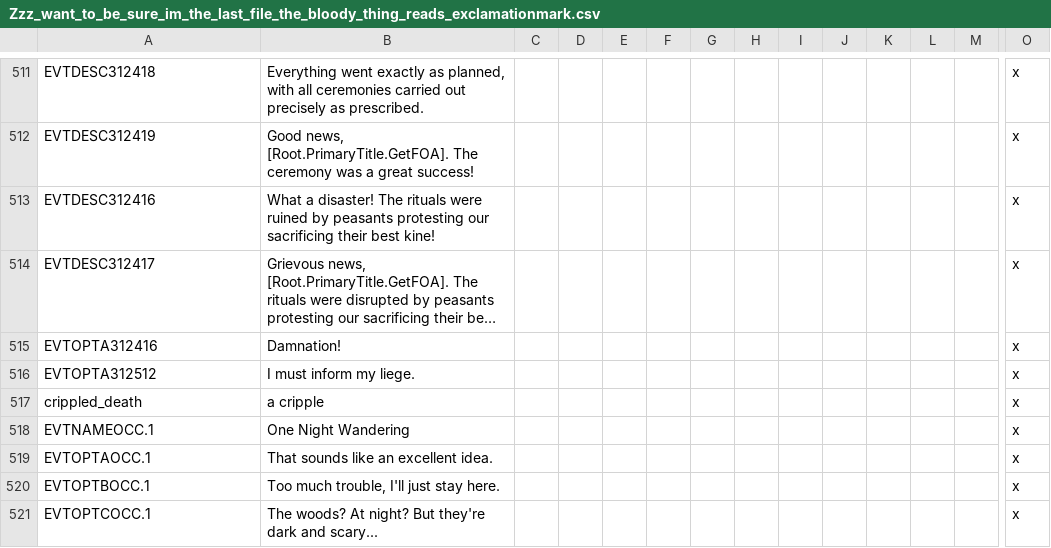
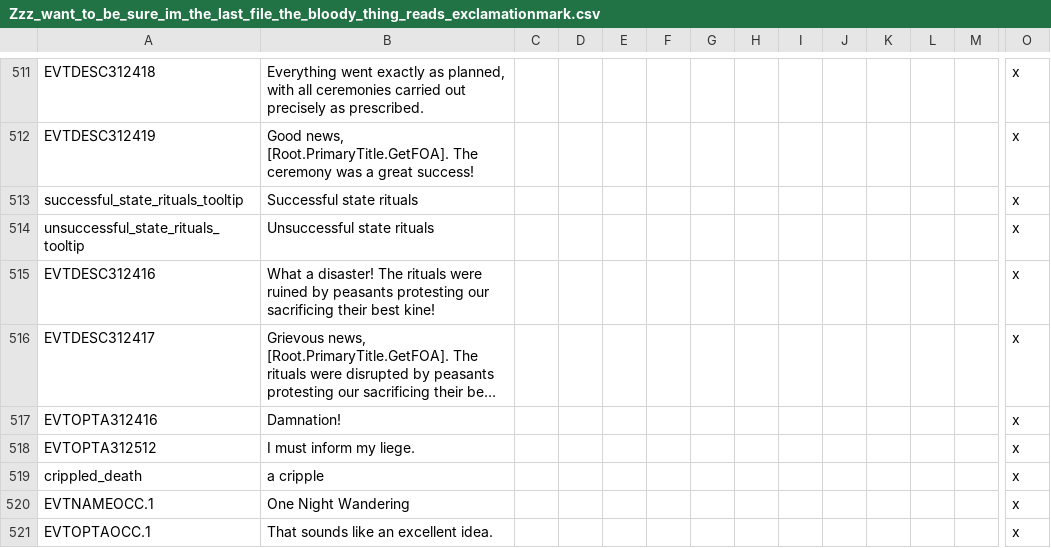
Before and after one commit to preslavb/lux-invicta-repository, a CSV file: localisation/Zzz_want_to_be_sure_im_the_last_file_the_bloody_thing_reads_exclamationmark.csv, drawn as a sheet; only a part is shown, gaps mark what is left out; the shorter side is filled out with more unchanged rows; long unchanged cells end in …; rows hold the shown columns only; the diff names each change by its address in the sheet, - before the commit and + after, or states it on an @@ line.

```diff
--- a/localisation/Zzz_want_to_be_sure_im_the_last_file_the_bloody_thing_reads_exclamationmark.csv
+++ b/localisation/Zzz_want_to_be_sure_im_the_last_file_the_bloody_thing_reads_exclamationmark.csv
+row 513: successful_state_rituals_tooltip | Successful state rituals |  |  |  |  |  |  |  |  |  |  |  | x
+row 514: unsuccessful_state_rituals_tooltip | Unsuccessful state rituals |  |  |  |  |  |  |  |  |  |  |  | x
```
Also changed, not shown: 12 other files.
